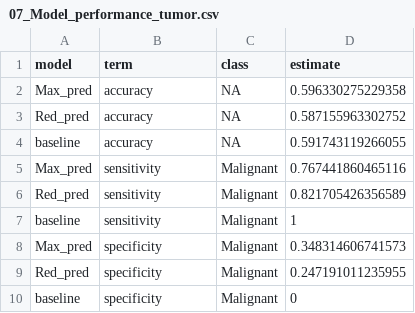
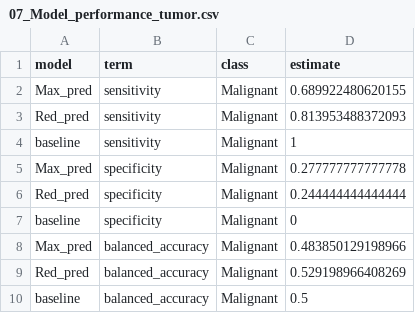
Before and after one commit to rforbiodatascience21/2021_group09_final_project, a CSV file: results/07_Model_performance_tumor.csv, drawn as a sheet.

```diff
--- a/results/07_Model_performance_tumor.csv
+++ b/results/07_Model_performance_tumor.csv
@@ -1,10 +1,10 @@
 "model","term","class","estimate"
-"Max_pred","accuracy",NA,0.596330275229358
-"Red_pred","accuracy",NA,0.587155963302752
-"baseline","accuracy",NA,0.591743119266055
-"Max_pred","sensitivity","Malignant",0.767441860465116
-"Red_pred","sensitivity","Malignant",0.821705426356589
+"Max_pred","sensitivity","Malignant",0.689922480620155
+"Red_pred","sensitivity","Malignant",0.813953488372093
 "baseline","sensitivity","Malignant",1
-"Max_pred","specificity","Malignant",0.348314606741573
-"Red_pred","specificity","Malignant",0.247191011235955
+"Max_pred","specificity","Malignant",0.277777777777778
+"Red_pred","specificity","Malignant",0.244444444444444
 "baseline","specificity","Malignant",0
+"Max_pred","balanced_accuracy","Malignant",0.483850129198966
+"Red_pred","balanced_accuracy","Malignant",0.529198966408269
+"baseline","balanced_accuracy","Malignant",0.5
```
Also changed, not shown: results/08_Model_performance_condition.csv, 11 other files.
